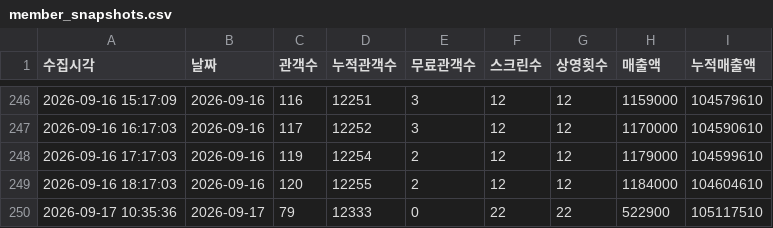
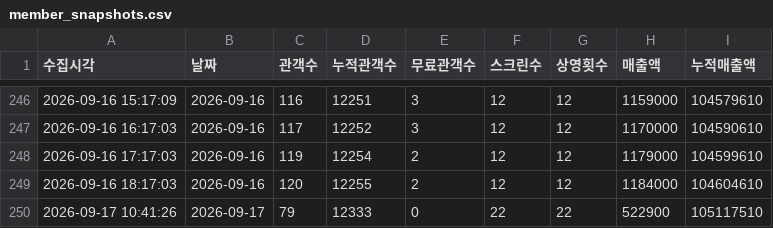
Before and after one commit to jaywhyyang/inthegrey, a CSV file: member_snapshots.csv, drawn as a sheet; only a part is shown, gaps mark what is left out.

```diff
--- a/member_snapshots.csv
+++ b/member_snapshots.csv
@@ -249,2 +249,2 @@
 2026-09-16 18:17:03,2026-09-16,120,12255,2,12,12,1184000,104604610
-2026-09-17 10:35:36,2026-09-17,79,12333,0,22,22,522900,105117510
+2026-09-17 10:41:26,2026-09-17,79,12333,0,22,22,522900,105117510
```
Also changed, not shown: 5 other files.
